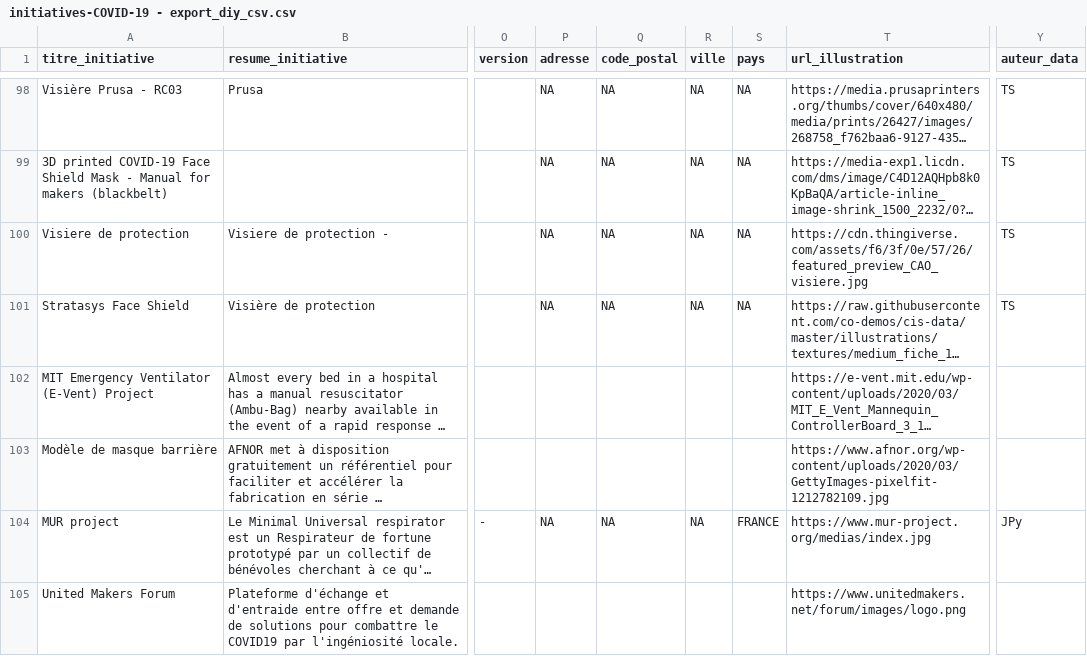
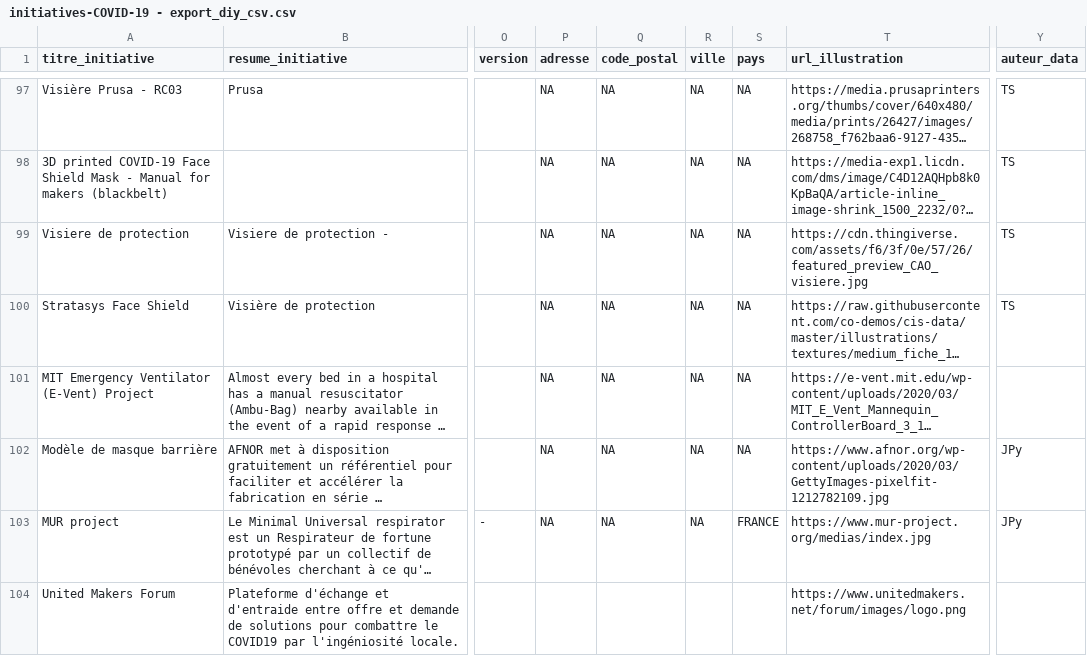
Before and after one commit to co-demos/covid-viz, a CSV file: data/initiatives-COVID-19 - export_diy_csv.csv, drawn as a sheet; only a part is shown, gaps mark what is left out; long unchanged cells end in …; addresses are those after the commit; the diff covers the shown part only; the diff names each change by its address in the sheet, - before the commit and + after, or states it on an @@ line.

```diff
--- a/data/initiatives-COVID-19 - export_diy_csv.csv
+++ b/data/initiatives-COVID-19 - export_diy_csv.csv
-P101:P102 (adresse): (empty)
+P101:P102 (adresse): NA
-Q101:Q102 (code_postal): (empty)
+Q101:Q102 (code_postal): NA
-R101:R102 (ville): (empty)
+R101:R102 (ville): NA
-S101:S102 (pays): (empty)
+S101:S102 (pays): NA
-Y102 (auteur_data): (empty)
+Y102 (auteur_data): JPy
```
Also changed, not shown: 1 added row, 1 removed row and 7 edited cells elsewhere in this file, data/initiatives-COVID-19 - export_but_diy_csv.csv, 3 other files.
